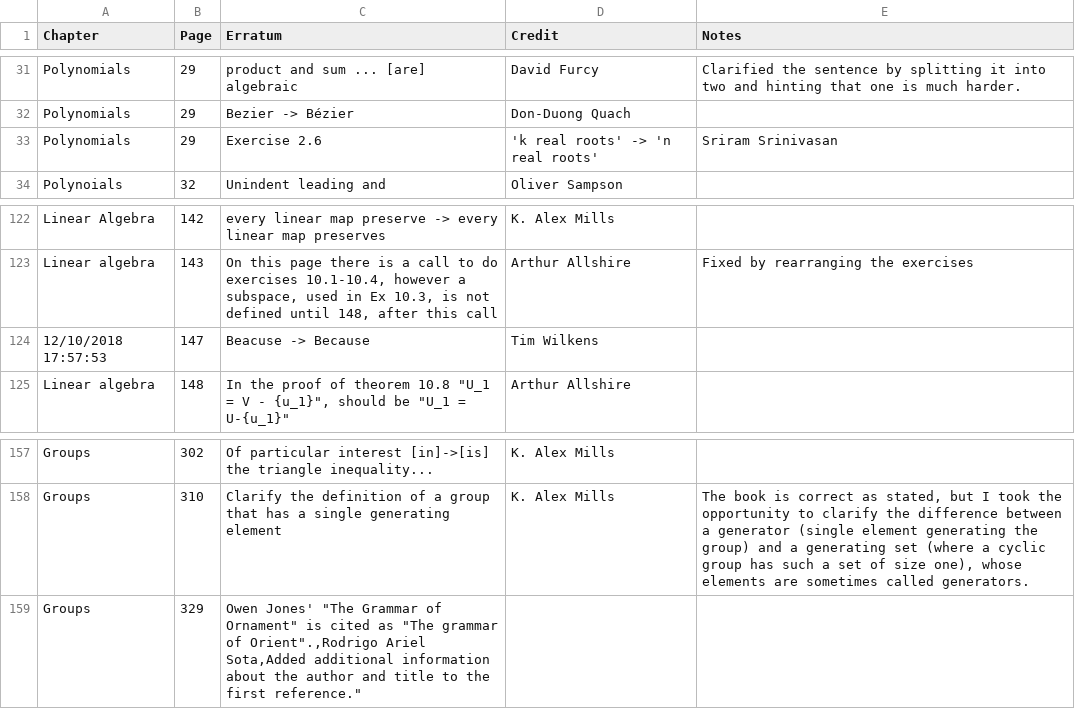
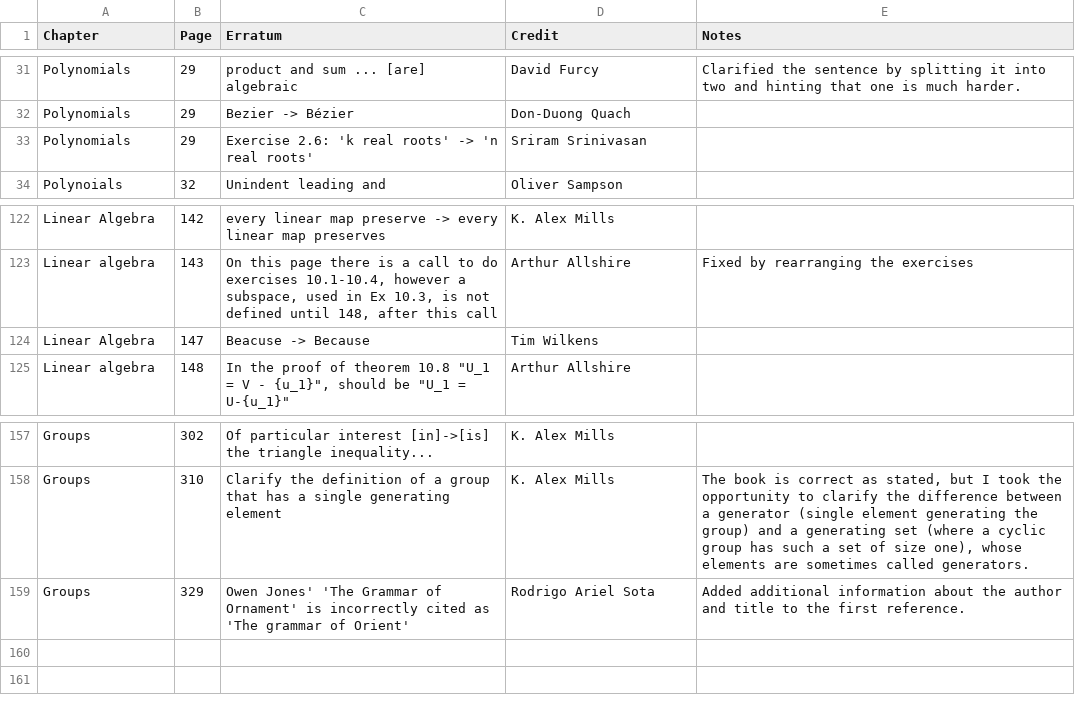
Before and after one commit to pim-book/pim-book.github.io, a CSV file: errata/confirmed_first_edition_2019-08-04.csv, drawn as a sheet; only a part is shown, gaps mark what is left out.

Commit message:
add errata.html

```diff
--- a/errata/confirmed_first_edition_2019-08-04.csv
+++ b/errata/confirmed_first_edition_2019-08-04.csv
@@ -32,3 +32,3 @@ Polynomials,29,"product and sum ...  [are] algebraic",David Furcy,"Clarified the
 Polynomials,29,Bezier -> Bézier,Don-Duong Quach,
-Polynomials,29,Exercise 2.6, 'k real roots' -> 'n real roots',Sriram Srinivasan,
+Polynomials,29,"Exercise 2.6: 'k real roots' -> 'n real roots'",Sriram Srinivasan,
 Polynoials,32,"Unindent leading and",Oliver Sampson,
@@ -123,3 +123,3 @@ Linear Algebra,142,"every linear map preserve -> every linear map preserves",K.
 Linear algebra,143,"On this page there is a call to do exercises 10.1-10.4, however a subspace, used in Ex 10.3, is not defined until 148, after this call",Arthur Allshire,"Fixed by rearranging the exercises"
-12/10/2018 17:57:53,147,"Beacuse -> Because",Tim Wilkens,
+Linear Algebra,147,"Beacuse -> Because",Tim Wilkens,
 Linear algebra,148,"In the proof of theorem 10.8 ""U_1 = V - {u_1}"", should be ""U_1 = U-{u_1}""",Arthur Allshire,
@@ -158,2 +158,2 @@ Groups,302,"Of particular interest [in]->[is] the triangle inequality...",K. Ale
 Groups,310,"Clarify the definition of a group that has a single generating element",K. Alex Mills,"The book is correct as stated, but I took the opportunity to clarify the difference between a generator (single element generating the group) and a generating set (where a cyclic group has such a set of size one), whose elements are sometimes called generators."
-Groups,329,"Owen Jones' ""The Grammar of Ornament"" is cited as ""The grammar of Orient"".,Rodrigo Ariel Sota,"Added additional information about the author and title to the first reference."
+Groups,329,"Owen Jones' 'The Grammar of Ornament' is incorrectly cited as 'The grammar of Orient'",Rodrigo Ariel Sota,"Added additional information about the author and title to the first reference."
```
Also changed, not shown: 3 other files.
